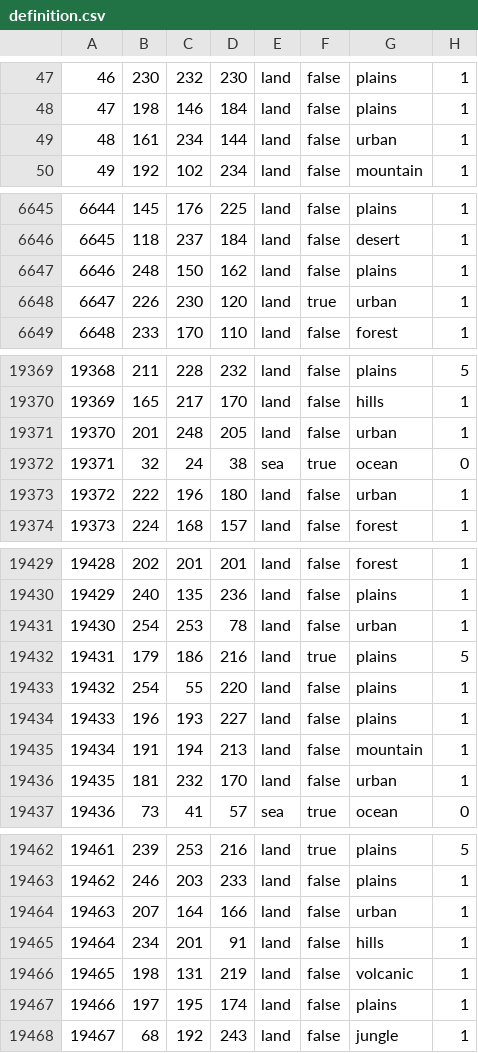
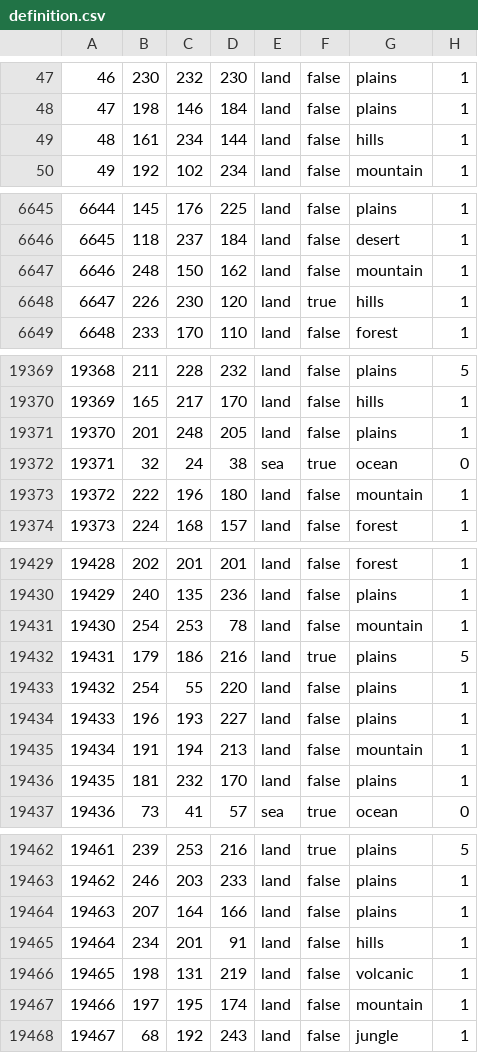
Before and after one commit to Weeny-Pouchkinn/Legacy-of-Kattail, a CSV file: map/definition.csv, drawn as a sheet; only a part is shown, gaps mark what is left out; the diff covers the shown part only.

```diff
--- a/map/definition.csv
+++ b/map/definition.csv
@@ -48,3 +48,3 @@
 47;198;146;184;land;false;plains;1
-48;161;234;144;land;false;urban;1
+48;161;234;144;land;false;hills;1
 49;192;102;234;land;false;mountain;1
@@ -6646,4 +6646,4 @@
 6645;118;237;184;land;false;desert;1
-6646;248;150;162;land;false;plains;1
-6647;226;230;120;land;true;urban;1
+6646;248;150;162;land;false;mountain;1
+6647;226;230;120;land;true;hills;1
 6648;233;170;110;land;false;forest;1
@@ -19370,5 +19370,5 @@
 19369;165;217;170;land;false;hills;1
-19370;201;248;205;land;false;urban;1
+19370;201;248;205;land;false;plains;1
 19371;32;24;38;sea;true;ocean;0
-19372;222;196;180;land;false;urban;1
+19372;222;196;180;land;false;mountain;1
 19373;224;168;157;land;false;forest;1
@@ -19430,3 +19430,3 @@
 19429;240;135;236;land;false;plains;1
-19430;254;253;78;land;false;urban;1
+19430;254;253;78;land;false;mountain;1
 19431;179;186;216;land;true;plains;5
@@ -19435,3 +19435,3 @@
 19434;191;194;213;land;false;mountain;1
-19435;181;232;170;land;false;urban;1
+19435;181;232;170;land;false;plains;1
 19436;73;41;57;sea;true;ocean;0
@@ -19463,6 +19463,6 @@
 19462;246;203;233;land;false;plains;1
-19463;207;164;166;land;false;urban;1
+19463;207;164;166;land;false;plains;1
 19464;234;201;91;land;false;hills;1
 19465;198;131;219;land;false;volcanic;1
-19466;197;195;174;land;false;plains;1
+19466;197;195;174;land;false;mountain;1
 19467;68;192;243;land;false;jungle;1
```
Also changed, not shown: 87 edited cells elsewhere in this file, 48 other files.
